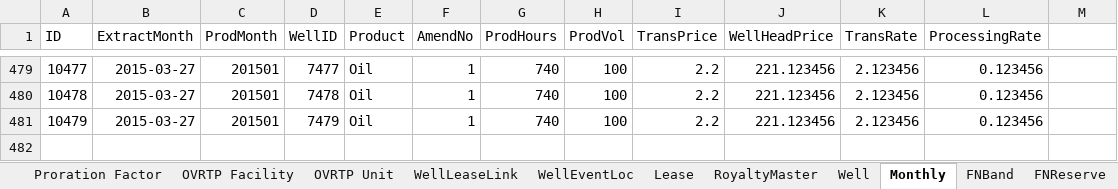
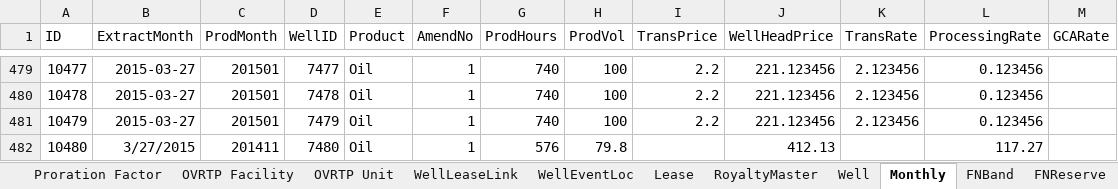
Before and after one commit to lshumlich/python-playground, an Excel workbook: calcroyalties/files/new.xlsx, sheet Monthly, drawn as a sheet; only a part is shown, gaps mark what is left out; values as stored, in another font and other column widths than the file's, no borders; the diff names each change by its address in the sheet, - before the commit and + after, or states it on an @@ line.

```diff
--- a/calcroyalties/files/new.xlsx (sheet Monthly)
+++ b/calcroyalties/files/new.xlsx (sheet Monthly)
-M1: (empty)
+M1: GCARate
+row 482: 10480 | 3/27/2015 | 201411 | 7480 | Oil | 1 | 576 | 79.8 |  | 412.13 |  | 117.27
```
Also changed, not shown: sheet RoyaltyMaster, sheet Well, sheet Lease, sheet WellLeaseLink, other sheet tabs.
